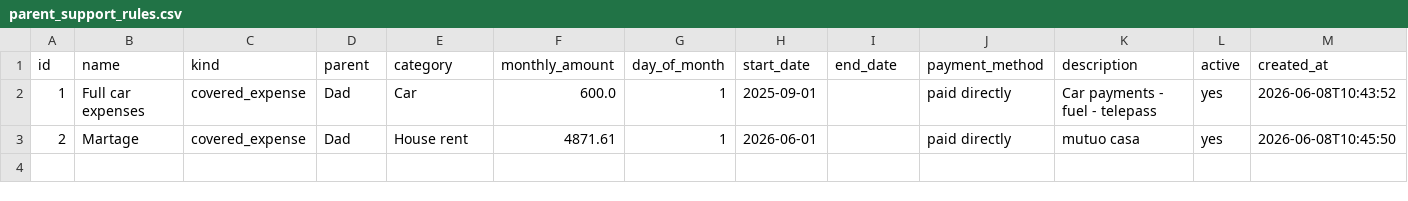
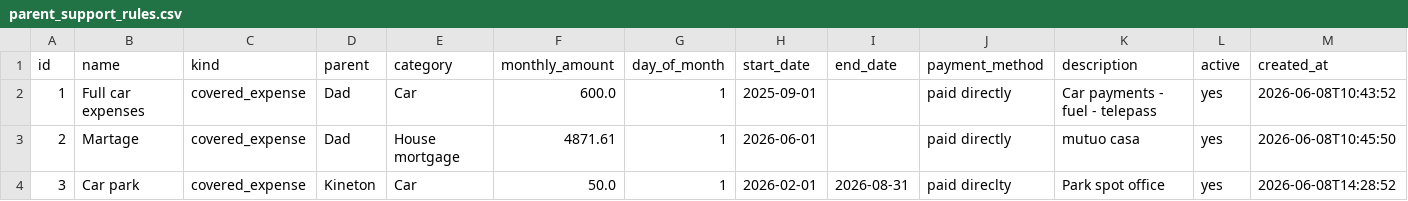
Before and after one commit to FiengoKineton/manager-money, a CSV file: data/parent_support_rules.csv, drawn as a sheet.

```diff
--- a/data/parent_support_rules.csv
+++ b/data/parent_support_rules.csv
@@ -2,2 +2,3 @@ id,name,kind,parent,category,monthly_amount,day_of_month,start_date,end_date,pay
 1,Full car expenses,covered_expense,Dad,Car,600.0,1,2025-09-01,,paid directly,Car payments - fuel - telepass,yes,2026-06-08T10:43:52
-2,Martage,covered_expense,Dad,House rent,4871.61,1,2026-06-01,,paid directly,mutuo casa,yes,2026-06-08T10:45:50
+2,Martage,covered_expense,Dad,House mortgage,4871.61,1,2026-06-01,,paid directly,mutuo casa,yes,2026-06-08T10:45:50
+3,Car park,covered_expense,Kineton,Car,50.0,1,2026-02-01,2026-08-31,paid direclty,Park spot office,yes,2026-06-08T14:28:52
```
Also changed, not shown: data/debts.csv, data/expenses.csv, 10 other files.
